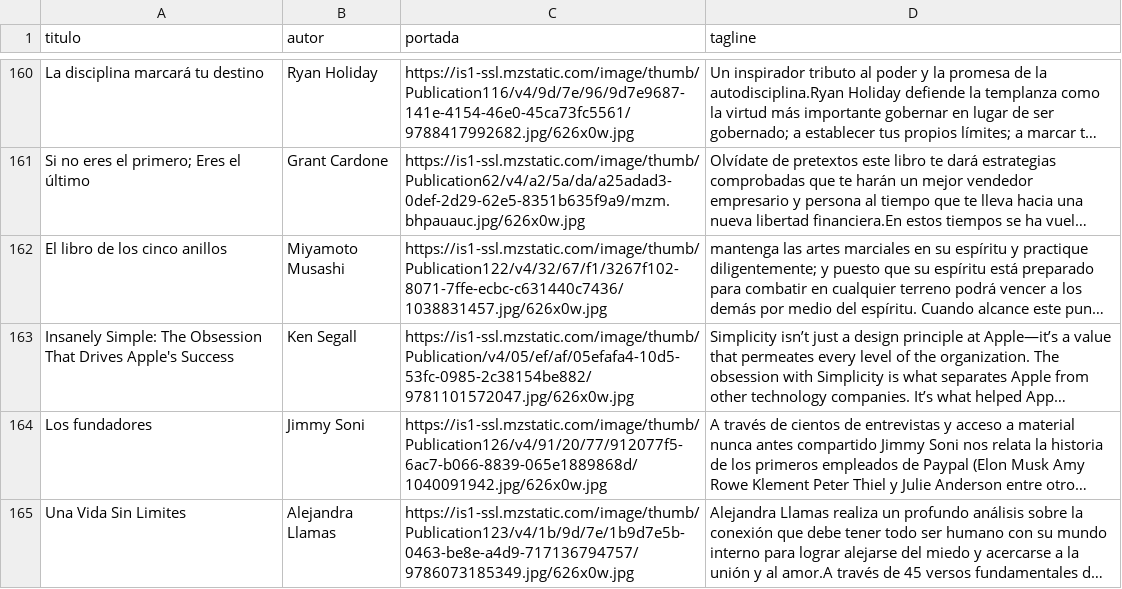
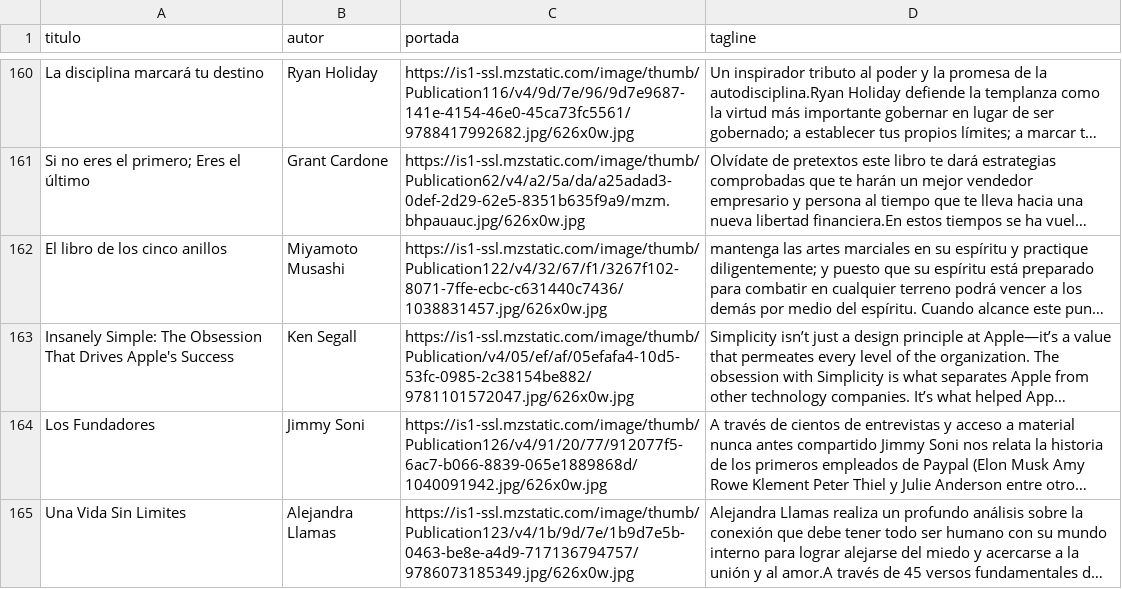
Before and after one commit to badirnakid/triggui-content, a CSV file: data/libros_master.csv, drawn as a sheet; only a part is shown, gaps mark what is left out; long unchanged cells end in …; the diff names each change by its address in the sheet, - before the commit and + after, or states it on an @@ line.

Commit message:
Update libros_master.csv

```diff
--- a/data/libros_master.csv
+++ b/data/libros_master.csv
-A164 (titulo): Los fundadores
+A164 (titulo): Los Fundadores
```
